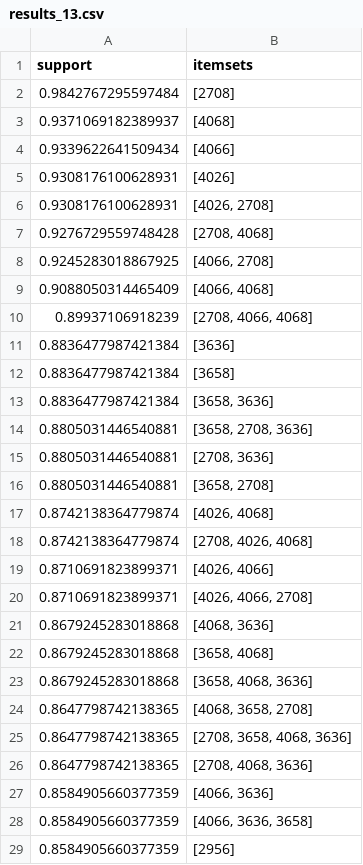
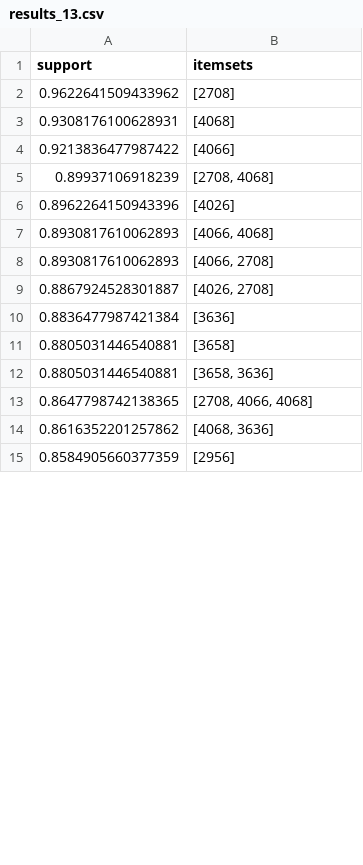
Before and after one commit to Wassim-AlKhouri/data_mining, a CSV file: results/results_13.csv, drawn as a sheet; only a part is shown; the diff covers the shown part only.

```diff
--- a/results/results_13.csv
+++ b/results/results_13.csv
@@ -1,29 +1,15 @@
 support;itemsets
-0.9842767295597484;[2708]
-0.9371069182389937;[4068]
-0.9339622641509434;[4066]
-0.9308176100628931;[4026]
-0.9308176100628931;[4026, 2708]
-0.9276729559748428;[2708, 4068]
-0.9245283018867925;[4066, 2708]
-0.9088050314465409;[4066, 4068]
-0.89937106918239;[2708, 4066, 4068]
+0.9622641509433962;[2708]
+0.9308176100628931;[4068]
+0.9213836477987422;[4066]
+0.89937106918239;[2708, 4068]
+0.8962264150943396;[4026]
+0.8930817610062893;[4066, 4068]
+0.8930817610062893;[4066, 2708]
+0.8867924528301887;[4026, 2708]
 0.8836477987421384;[3636]
-0.8836477987421384;[3658]
-0.8836477987421384;[3658, 3636]
-0.8805031446540881;[3658, 2708, 3636]
-0.8805031446540881;[2708, 3636]
-0.8805031446540881;[3658, 2708]
-0.8742138364779874;[4026, 4068]
-0.8742138364779874;[2708, 4026, 4068]
-0.8710691823899371;[4026, 4066]
-0.8710691823899371;[4026, 4066, 2708]
-0.8679245283018868;[4068, 3636]
-0.8679245283018868;[3658, 4068]
-0.8679245283018868;[3658, 4068, 3636]
-0.8647798742138365;[4068, 3658, 2708]
-0.8647798742138365;[2708, 3658, 4068, 3636]
-0.8647798742138365;[2708, 4068, 3636]
-0.8584905660377359;[4066, 3636]
-0.8584905660377359;[4066, 3636, 3658]
+0.8805031446540881;[3658]
+0.8805031446540881;[3658, 3636]
+0.8647798742138365;[2708, 4066, 4068]
+0.8616352201257862;[4068, 3636]
 0.8584905660377359;[2956]
```
Also changed, not shown: 14 added rows, 33 removed rows and 18 edited cells elsewhere in this file, results/results_14.csv, results/results_4.csv, 15 other files.
